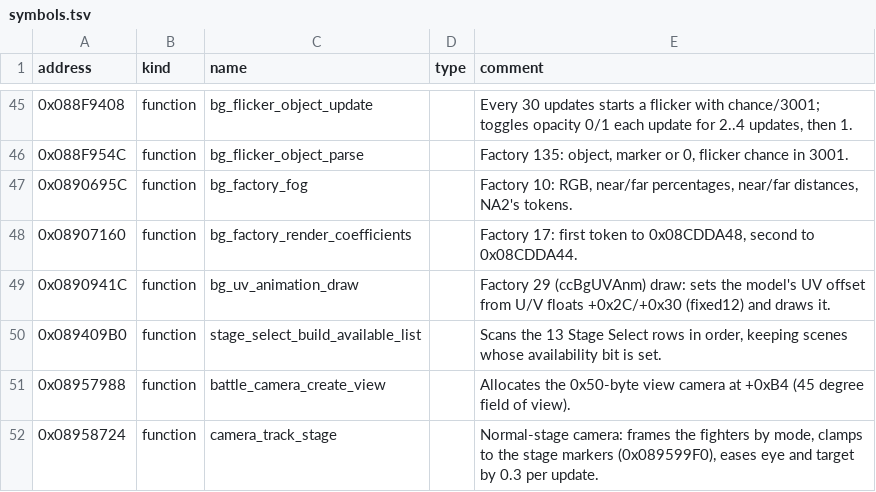
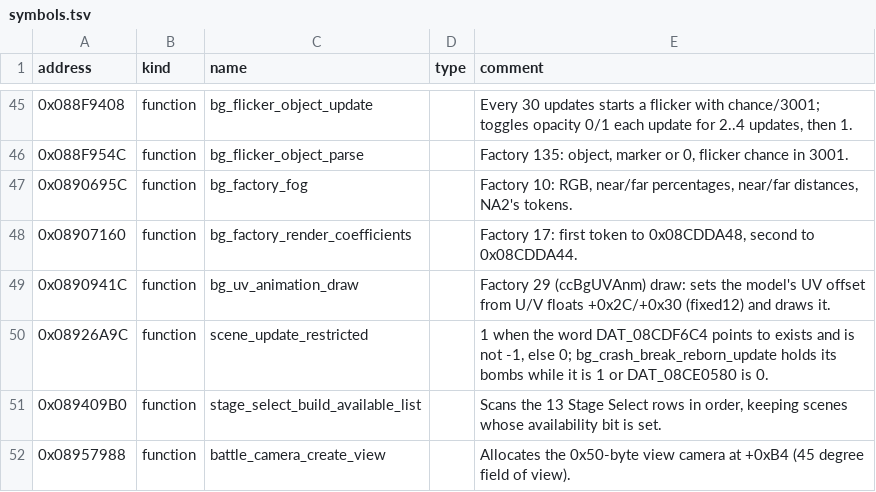
Before and after one commit to solid1353/UN-Workshop, a TSV file: reverse_engineering/annotations/UNH3/EBOOT.BIN/symbols.tsv, drawn as a sheet; only a part is shown, gaps mark what is left out; the shorter side is filled out with more unchanged rows; the diff names each change by its address in the sheet, - before the commit and + after, or states it on an @@ line.

Commit message:
Record that s10's floor decals lie level with the ground and flicker on the PSP, and annotate UNH3's scene update restriction that holds its bombs

```diff
--- a/reverse_engineering/annotations/UNH3/EBOOT.BIN/symbols.tsv
+++ b/reverse_engineering/annotations/UNH3/EBOOT.BIN/symbols.tsv
+row 50: 0x08926A9C | function | scene_update_restricted |  | 1 when the word DAT_08CDF6C4 points to exists and is not -1, else 0; bg_crash_break_reborn_update holds its bombs while it is 1 or DAT_08CE0580 is 0.
```
Also changed, not shown: 1 other file.
